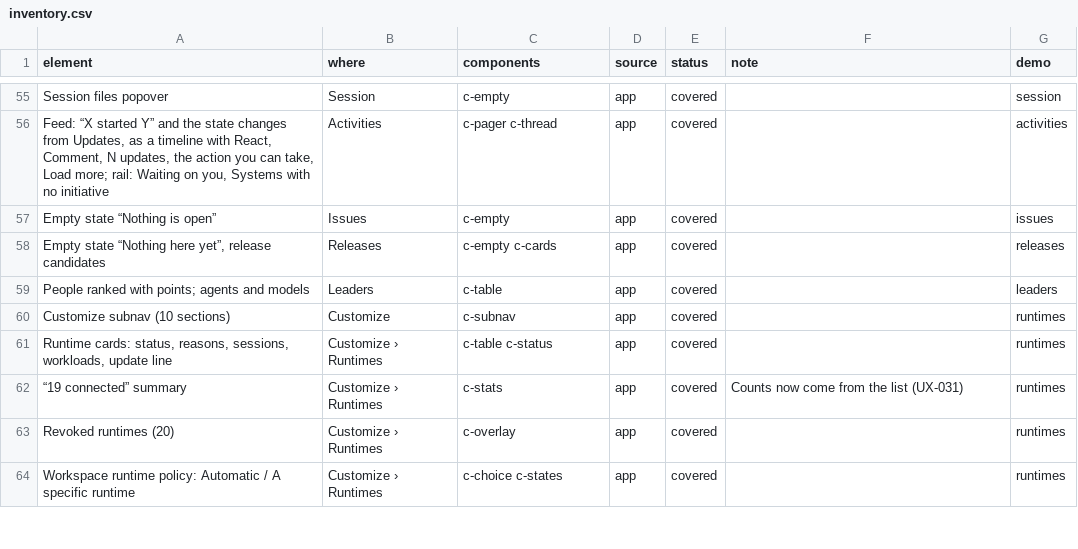
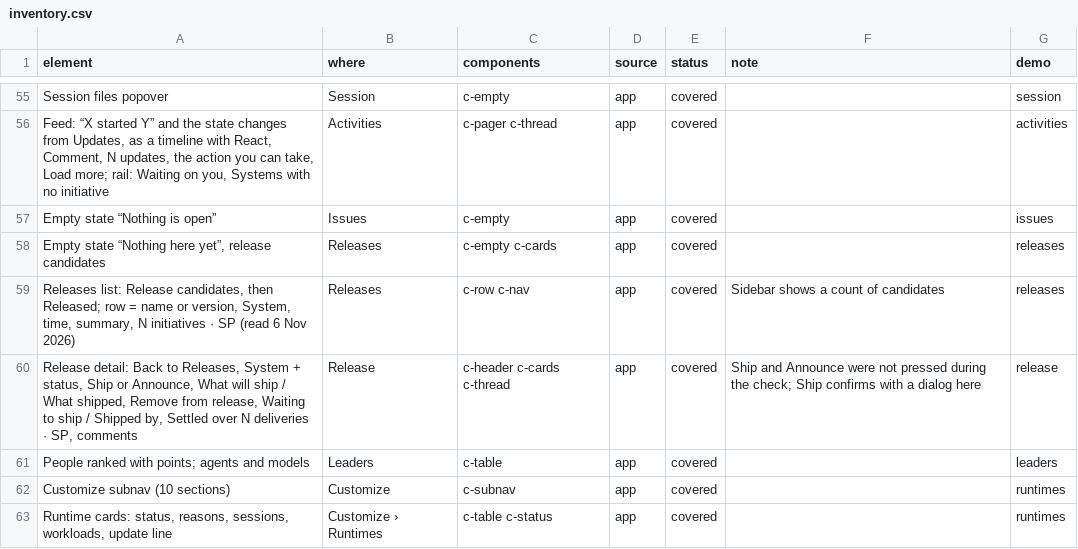
Before and after one commit to ardianysf/propose-konteks, a CSV file: prototype/code/inventory.csv, drawn as a sheet; only a part is shown, gaps mark what is left out; the shorter side is filled out with more unchanged rows; the diff names each change by its address in the sheet, - before the commit and + after, or states it on an @@ line.

```diff
--- a/prototype/code/inventory.csv
+++ b/prototype/code/inventory.csv
+row 59: Releases list: Release candidates, then Released; row = name or version, System, time, summary, N initiatives · SP (read 6 Nov 2026) | Releases | c-row c-nav | app | covered | Sidebar shows a count of candidates | releases
+row 60: Release detail: Back to Releases, System + status, Ship or Announce, What will ship / What shipped, Remove from release, Waiting to ship / Shipped by, Settled over N deliveries · SP, comments | Release | c-header c-cards c-thread | app | covered | Ship and Announce were not pressed during the check; Ship confirms with a dialog here | release
```
Also changed, not shown: site/code/inventory.csv, 18 other files.
